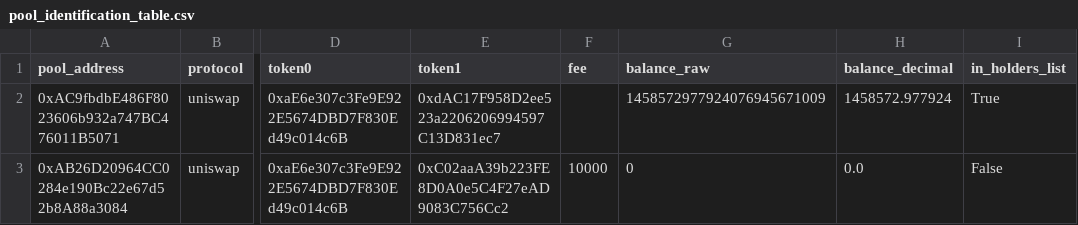
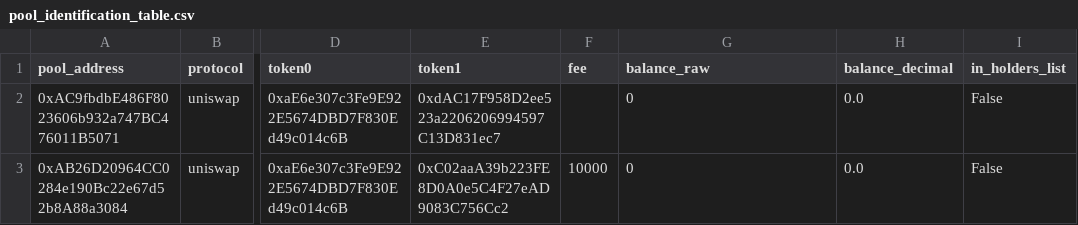
Before and after one commit to jelly577/On-Chain-Token-Crash-Liquidity-Analysis, a CSV file: on-chain-token-crash/output/pool_identification_table.csv, drawn as a sheet; only a part is shown, gaps mark what is left out; the diff names each change by its address in the sheet, - before the commit and + after, or states it on an @@ line.

```diff
--- a/on-chain-token-crash/output/pool_identification_table.csv
+++ b/on-chain-token-crash/output/pool_identification_table.csv
-G2 (balance_raw): 1458572977924076945671009
+G2 (balance_raw): 0
-H2 (balance_decimal): 1458572.977924
+H2 (balance_decimal): 0.0
-I2 (in_holders_list): True
+I2 (in_holders_list): False
```
Also changed, not shown: on-chain-token-crash/output/holdings_table.csv, 30 other files.
